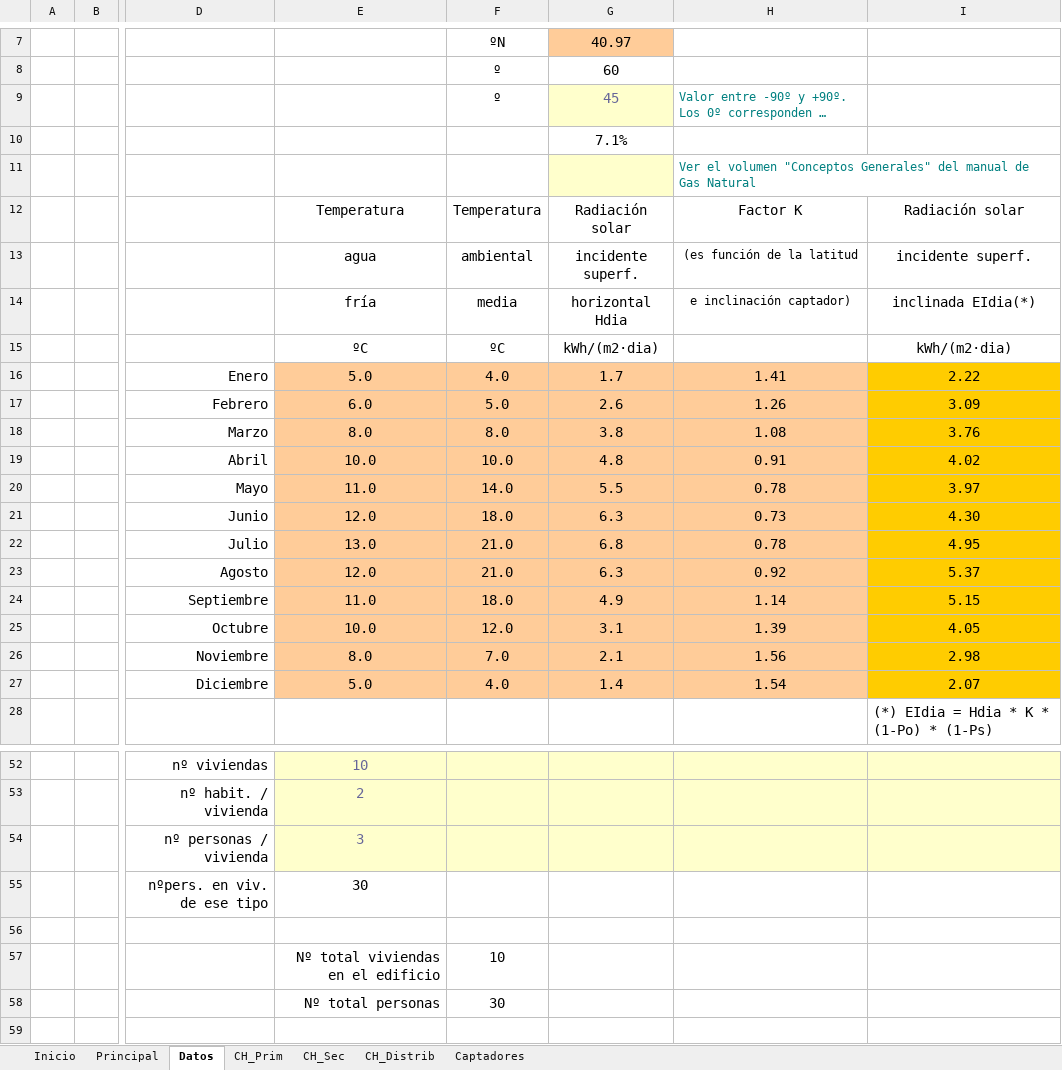
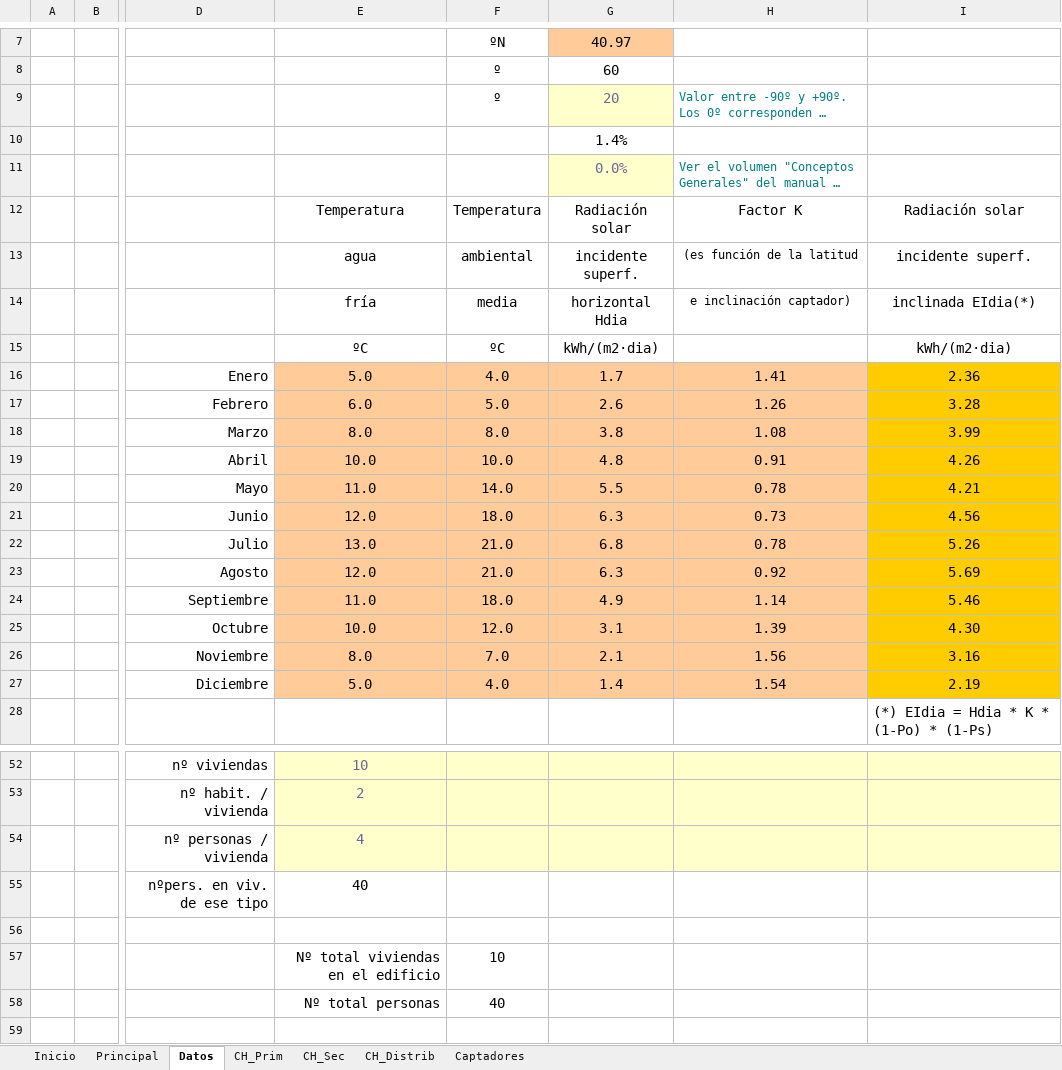
Before and after one commit to Aleesca/Practica_Energia_Solar_Termica, an Excel workbook: Calculos/Herramienta_calculo.xlsm, sheet Datos, drawn as a sheet; only a part is shown, gaps mark what is left out; long unchanged cells end in …; values as stored, in another font and other column widths than the file's, no borders; charts and pictures and conditional formats not drawn; the diff names each change by its address in the sheet, - before the commit and + after, or states it on an @@ line.

```diff
--- a/Calculos/Herramienta_calculo.xlsm (sheet Datos)
+++ b/Calculos/Herramienta_calculo.xlsm (sheet Datos)
-G9: 45
+G9: 20
-G10: 7.1%
+G10: 1.4%
-G11: (empty)
+G11: 0.0%
-I16: 2.22
+I16: 2.36
-I17: 3.09
+I17: 3.28
-I18: 3.76
+I18: 3.99
-I19: 4.02
+I19: 4.26
-I20: 3.97
+I20: 4.21
-I21: 4.30
+I21: 4.56
-I22: 4.95
+I22: 5.26
-I23: 5.37
+I23: 5.69
-I24: 5.15
+I24: 5.46
-I25: 4.05
+I25: 4.30
-I26: 2.98
+I26: 3.16
-I27: 2.07
+I27: 2.19
-E54: 3
+E54: 4
-E55: 30
+E55: 40
-F58: 30
+F58: 40
```
Also changed, not shown: sheet Principal, sheet Captadores, sheet CH_Sec, sheet CH_Prim, charts or pictures, 15 other files.
